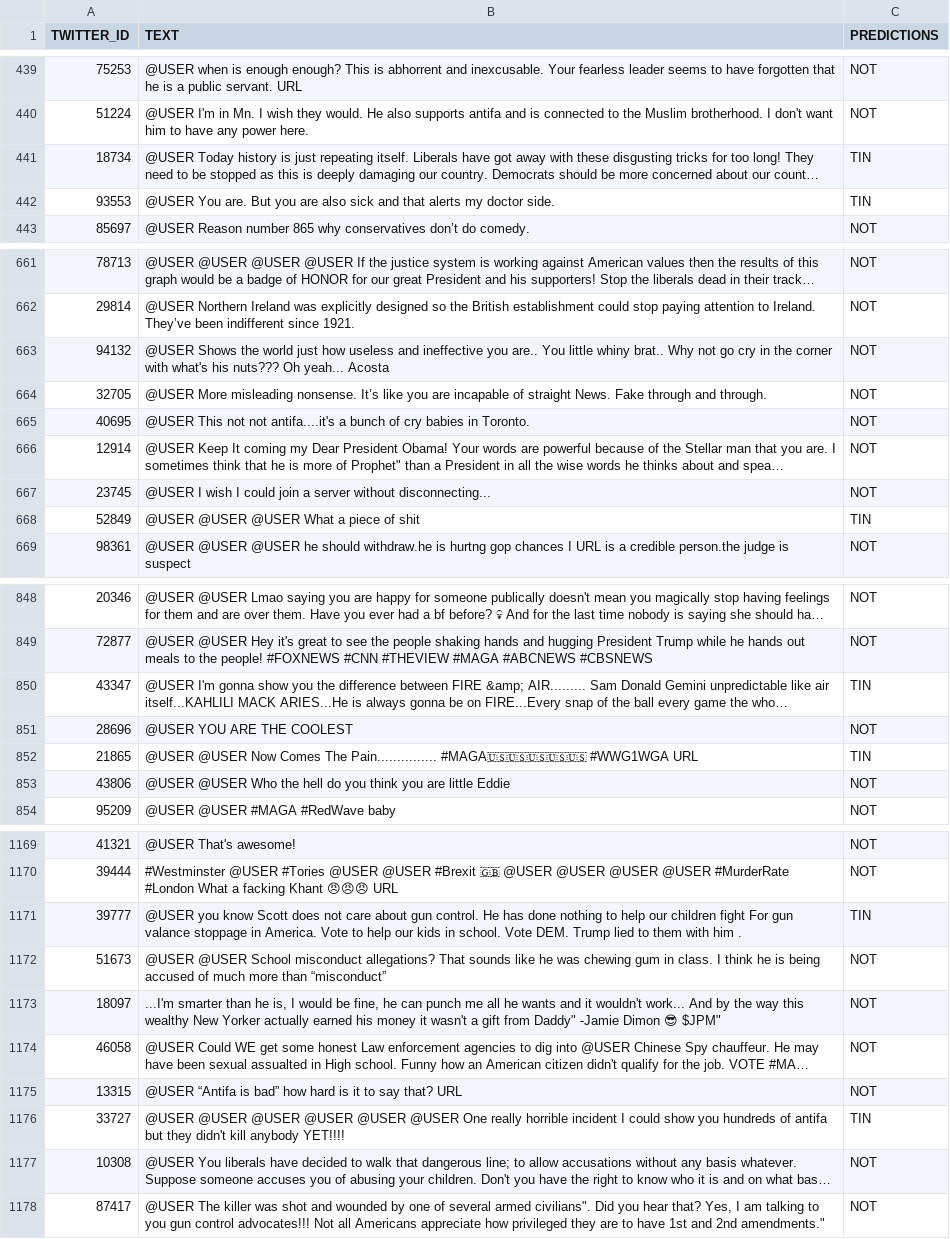
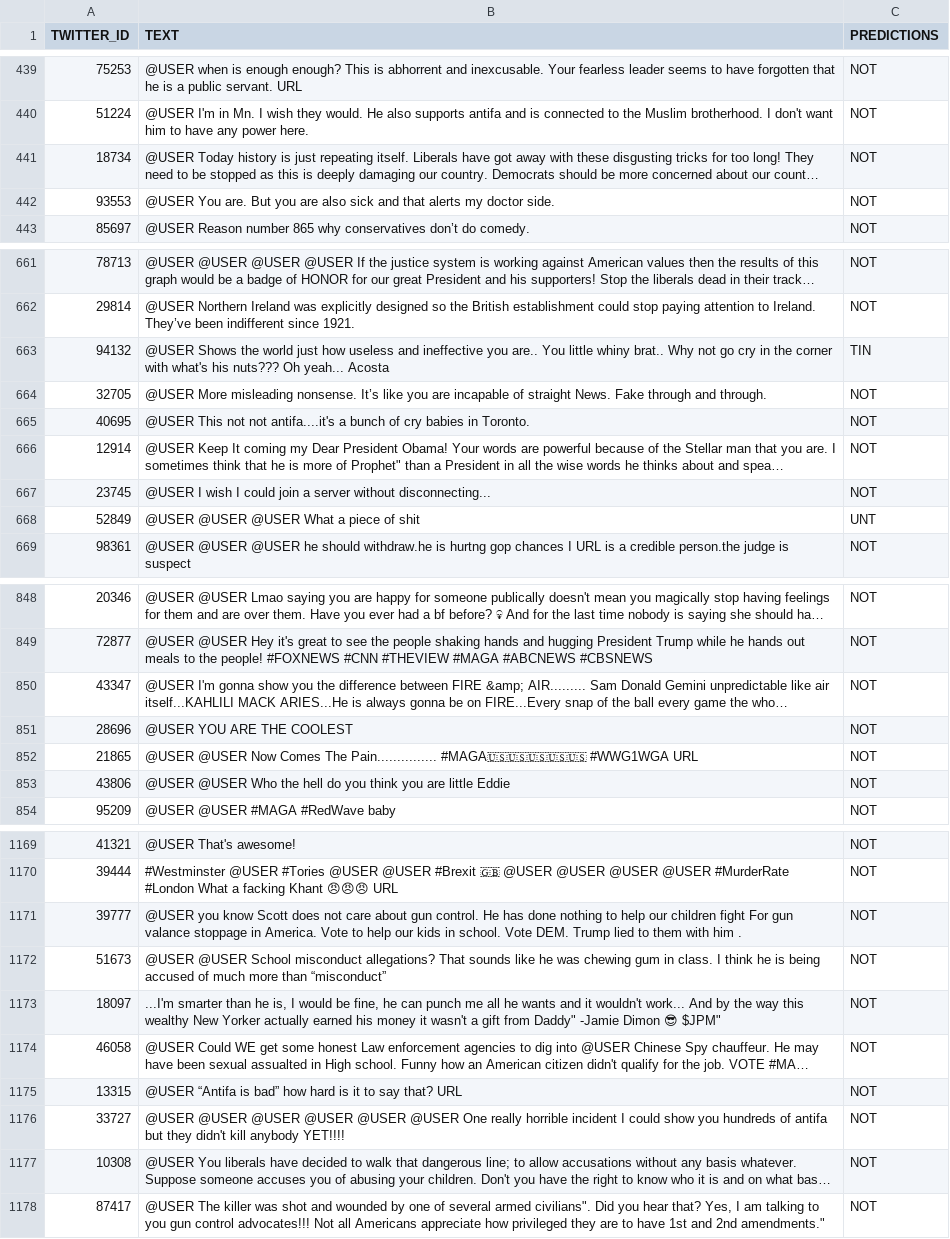
Before and after one commit to RudyJAMartinez/Data-Foundations-Python, a CSV file: 00. Final Project/Data Set/00. RandomForest Prediction Results.csv, drawn as a sheet; only a part is shown, gaps mark what is left out; long unchanged cells end in …; the diff covers the shown part only; the diff names each change by its address in the sheet, - before the commit and + after, or states it on an @@ line.

```diff
--- a/00. Final Project/Data Set/00. RandomForest Prediction Results.csv
+++ b/00. Final Project/Data Set/00. RandomForest Prediction Results.csv
-C441:C442 (PREDICTIONS): TIN
+C441:C442 (PREDICTIONS): NOT
-C663 (PREDICTIONS): NOT
+C663 (PREDICTIONS): TIN
-C668 (PREDICTIONS): TIN
+C668 (PREDICTIONS): UNT
-C850 (PREDICTIONS): TIN
+C850 (PREDICTIONS): NOT
-C852 (PREDICTIONS): TIN
+C852 (PREDICTIONS): NOT
-C1171 (PREDICTIONS): TIN
+C1171 (PREDICTIONS): NOT
-C1176 (PREDICTIONS): TIN
+C1176 (PREDICTIONS): NOT
```
Also changed, not shown: 109 edited cells elsewhere in this file, 1 other file.
